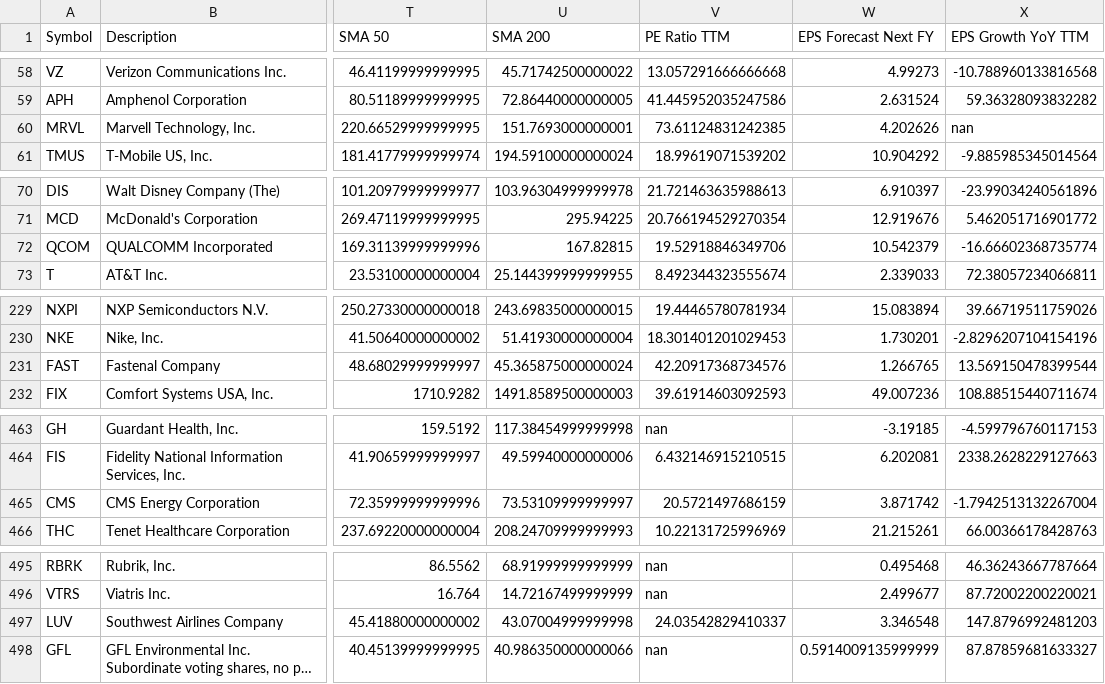
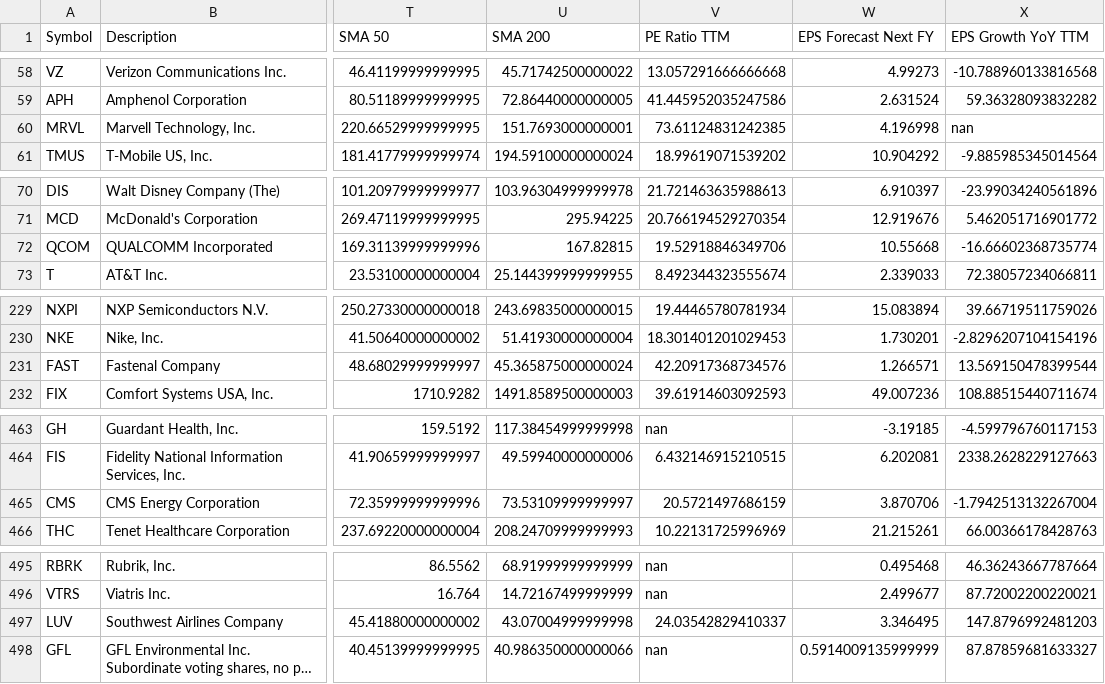
Before and after one commit to daveybitcoins/BTC-Risk-Metric, a CSV file: csv/Weekly EMA Values_2026-09-07.csv, drawn as a sheet; only a part is shown, gaps mark what is left out; long unchanged cells end in …; the diff covers the shown part only; the diff names each change by its address in the sheet, - before the commit and + after, or states it on an @@ line.

```diff
--- a/csv/Weekly EMA Values_2026-09-07.csv
+++ b/csv/Weekly EMA Values_2026-09-07.csv
-W60 (EPS Forecast Next FY): 4.202626
+W60 (EPS Forecast Next FY): 4.196998
-W72 (EPS Forecast Next FY): 10.542379
+W72 (EPS Forecast Next FY): 10.55668
-W231 (EPS Forecast Next FY): 1.266765
+W231 (EPS Forecast Next FY): 1.266571
-W465 (EPS Forecast Next FY): 3.871742
+W465 (EPS Forecast Next FY): 3.870706
-W497 (EPS Forecast Next FY): 3.346548
+W497 (EPS Forecast Next FY): 3.346495
```
Also changed, not shown: 1 edited cell elsewhere in this file, csv/Index_ETFs_2026-09-07.csv, 3 other files.
